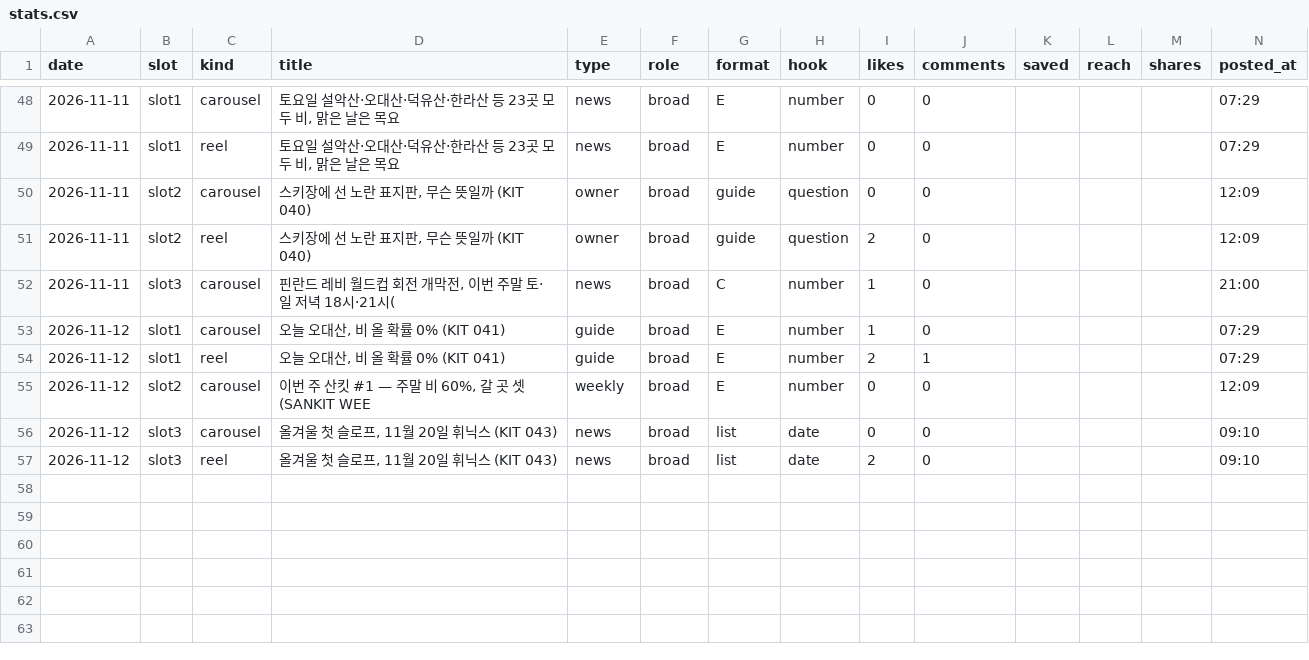
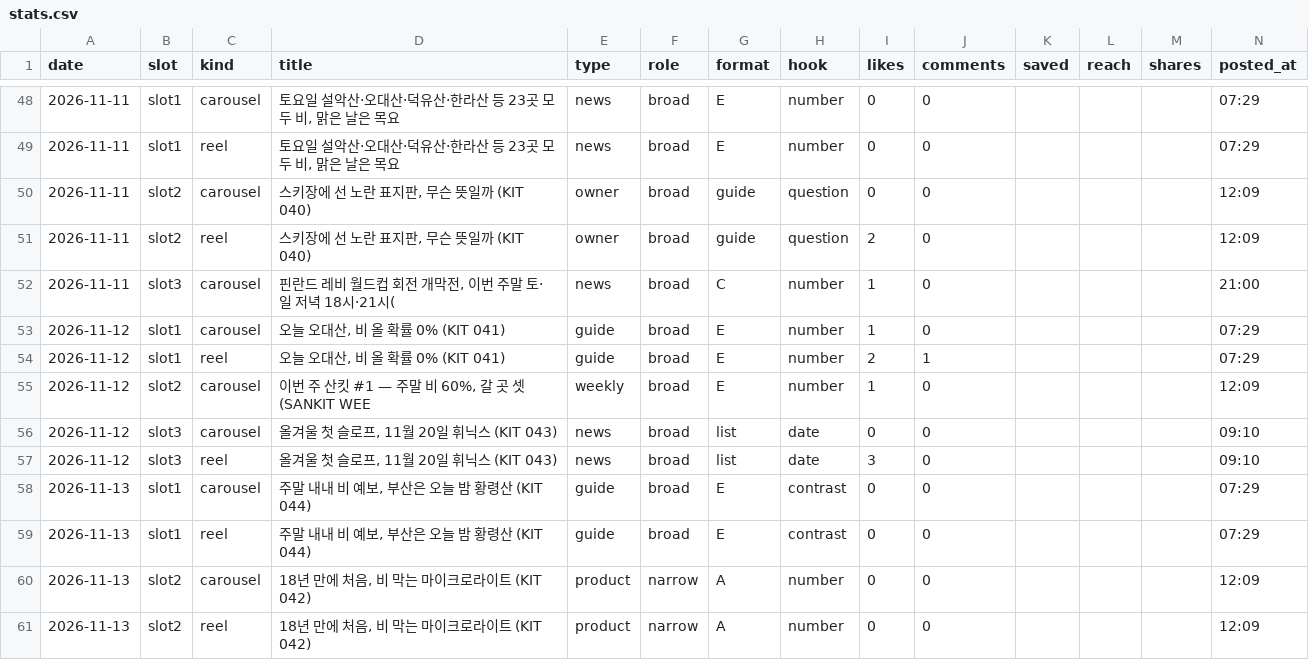
Before and after one commit to wonjoolee/sankit-media, a CSV file: pipeline/stats.csv, drawn as a sheet; only a part is shown, gaps mark what is left out.

Commit message:
posted 2026-11-13-1213

```diff
--- a/pipeline/stats.csv
+++ b/pipeline/stats.csv
@@ -54,4 +54,8 @@ date,slot,kind,title,type,role,format,hook,likes,comments,saved,reach,shares,pos
 2026-11-12,slot1,reel,"오늘 오대산, 비 올 확률 0% (KIT 041)",guide,broad,E,number,2,1,,,,07:29
-2026-11-12,slot2,carousel,"이번 주 산킷 #1 — 주말 비 60%, 갈 곳 셋 (SANKIT WEE",weekly,broad,E,number,0,0,,,,12:09
+2026-11-12,slot2,carousel,"이번 주 산킷 #1 — 주말 비 60%, 갈 곳 셋 (SANKIT WEE",weekly,broad,E,number,1,0,,,,12:09
 2026-11-12,slot3,carousel,"올겨울 첫 슬로프, 11월 20일 휘닉스 (KIT 043)",news,broad,list,date,0,0,,,,09:10
-2026-11-12,slot3,reel,"올겨울 첫 슬로프, 11월 20일 휘닉스 (KIT 043)",news,broad,list,date,2,0,,,,09:10
+2026-11-12,slot3,reel,"올겨울 첫 슬로프, 11월 20일 휘닉스 (KIT 043)",news,broad,list,date,3,0,,,,09:10
+2026-11-13,slot1,carousel,"주말 내내 비 예보, 부산은 오늘 밤 황령산 (KIT 044)",guide,broad,E,contrast,0,0,,,,07:29
+2026-11-13,slot1,reel,"주말 내내 비 예보, 부산은 오늘 밤 황령산 (KIT 044)",guide,broad,E,contrast,0,0,,,,07:29
+2026-11-13,slot2,carousel,"18년 만에 처음, 비 막는 마이크로라이트 (KIT 042)",product,narrow,A,number,0,0,,,,12:09
+2026-11-13,slot2,reel,"18년 만에 처음, 비 막는 마이크로라이트 (KIT 042)",product,narrow,A,number,0,0,,,,12:09
```
Also changed, not shown: research/exposure.csv, 1 other file.
